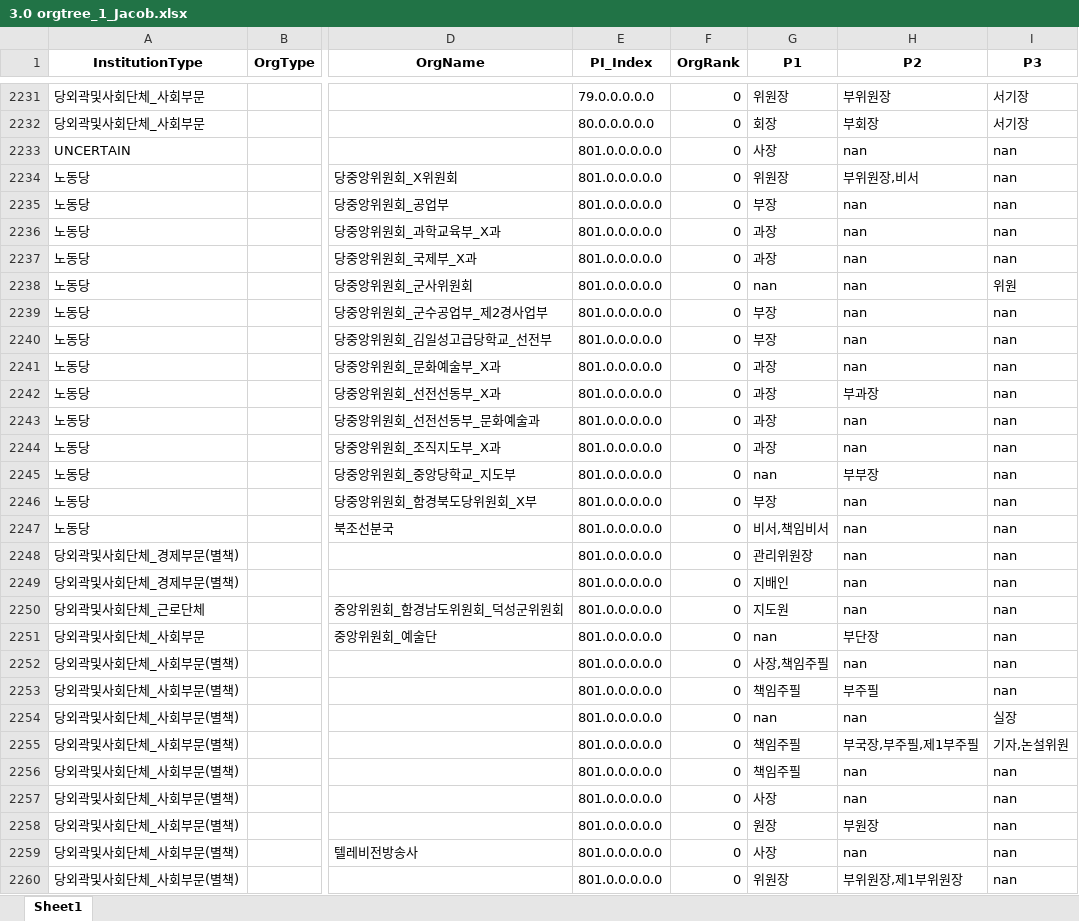
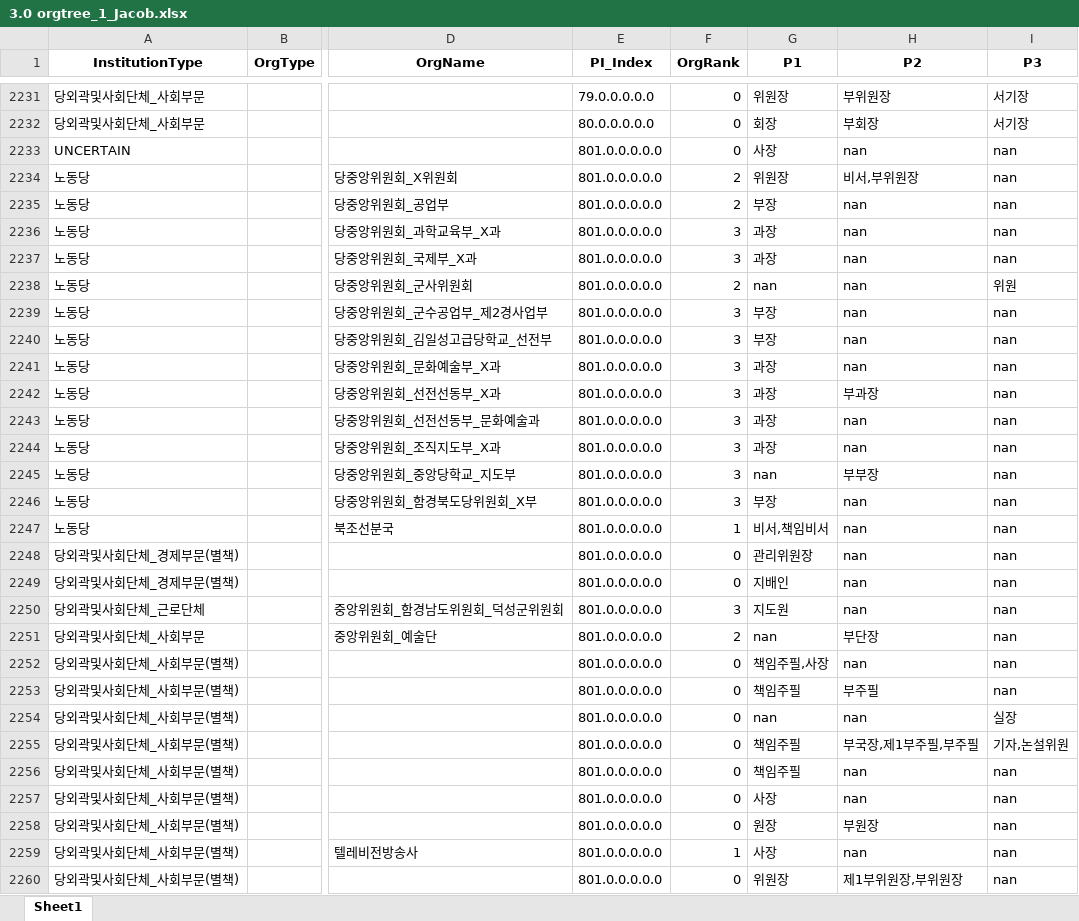
Before and after one commit to seouljake/nkelites, an Excel workbook: data/combined data/combined data - 1 cleaning/cleaning step 2 - career/2.7 orgtree position & rank/3.0 orgtree_1_Jacob.xlsx, sheet Sheet1, drawn as a sheet; only a part is shown, gaps mark what is left out; values as stored, in another font and other column widths than the file's, no borders; the diff covers the shown part only; the diff names each change by its address in the sheet, - before the commit and + after, or states it on an @@ line.

```diff
--- a/data/combined data/combined data - 1 cleaning/cleaning step 2 - career/2.7 orgtree position & rank/3.0 orgtree_1_Jacob.xlsx (sheet Sheet1)
+++ b/data/combined data/combined data - 1 cleaning/cleaning step 2 - career/2.7 orgtree position & rank/3.0 orgtree_1_Jacob.xlsx (sheet Sheet1)
-F2234:F2235 (OrgRank): 0
+F2234:F2235 (OrgRank): 2
-H2234 (P2): 부위원장,비서
+H2234 (P2): 비서,부위원장
-F2236:F2237 (OrgRank): 0
+F2236:F2237 (OrgRank): 3
-F2238 (OrgRank): 0
+F2238 (OrgRank): 2
-F2239:F2246 (OrgRank): 0
+F2239:F2246 (OrgRank): 3
-F2247 (OrgRank): 0
+F2247 (OrgRank): 1
-F2250 (OrgRank): 0
+F2250 (OrgRank): 3
-F2251 (OrgRank): 0
+F2251 (OrgRank): 2
-G2252 (P1): 사장,책임주필
+G2252 (P1): 책임주필,사장
-H2255 (P2): 부국장,부주필,제1부주필
+H2255 (P2): 부국장,제1부주필,부주필
-F2259 (OrgRank): 0
+F2259 (OrgRank): 1
-H2260 (P2): 부위원장,제1부위원장
+H2260 (P2): 제1부위원장,부위원장
```
Also changed, not shown: 330 edited cells elsewhere in this sheet, data/combined data/combined data - 2 tables/orgtree.xlsx, data/combined data/combined data - 3 queries/leaderjob_electUnelect_inOutgov.xlsx, 35 other files.
